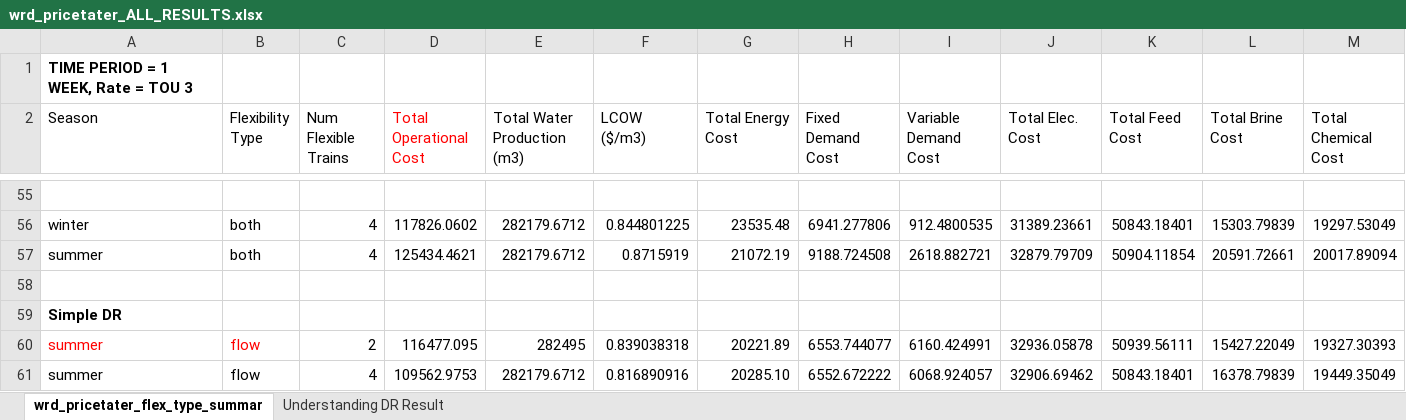
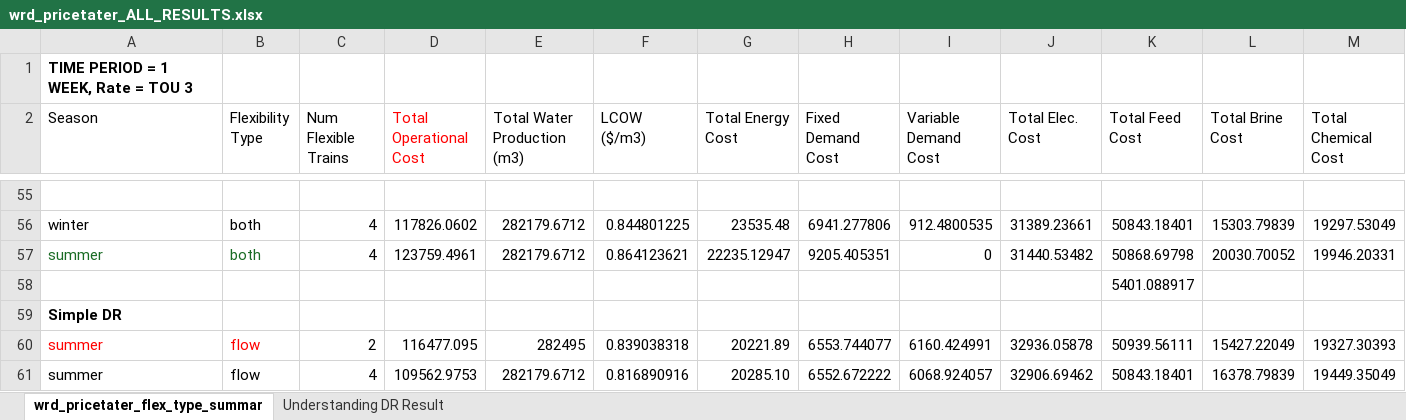
Before and after one commit to jakechurchi/watertap, an Excel workbook: tutorials/flex_ro/wrd_pricetater_ALL_RESULTS.xlsx, sheet wrd_pricetater_flex_type_summar, drawn as a sheet; only a part is shown, gaps mark what is left out; values as stored, in another font and other column widths than the file's, no borders; removed rows and columns are numbered as before the commit, all else as after; rows hold the shown columns only; the diff names each change by its address in the sheet, - before the commit and + after, or states it on an @@ line.

Commit message:
Moving around RTP results files

```diff
--- a/tutorials/flex_ro/wrd_pricetater_ALL_RESULTS.xlsx (sheet wrd_pricetater_flex_type_summar)
+++ b/tutorials/flex_ro/wrd_pricetater_ALL_RESULTS.xlsx (sheet wrd_pricetater_flex_type_summar)
-row 57: summer | both | 4 | 125434.4621 | 282179.6712 | 0.8715919 | 21072.19 | 9188.724508 | 2618.882721 | 32879.79709 | 50904.11854 | 20591.72661 | 20017.89094
-row 57: (empty)
+row 57: summer | both | 4 | 123759.4961 | 282179.6712 | 0.864123621 | 22235.12947 | 9205.405351 | 0 | 31440.53482 | 50868.69798 | 20030.70052 | 19946.20331
+row 58:  |  |  |  |  |  |  |  |  |  | 5401.088917
```
Also changed, not shown: 7 other files.
